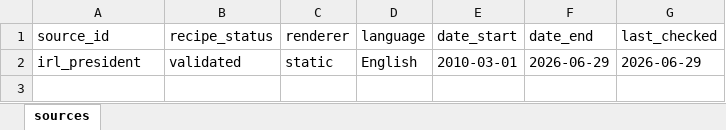
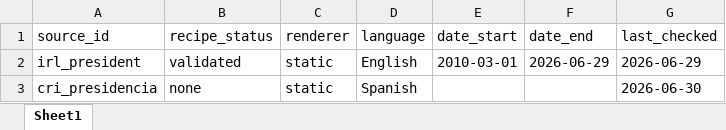
Before and after one commit to d-schafer/LeaderSpeech, an Excel workbook: data/sources/additional_master_sources.xlsx, sheet Sheet1, drawn as a sheet; values as stored, in another font and other column widths than the file's, no borders; the diff names each change by its address in the sheet, - before the commit and + after, or states it on an @@ line.

```diff
--- a/data/sources/additional_master_sources.xlsx (sheet Sheet1)
+++ b/data/sources/additional_master_sources.xlsx (sheet Sheet1)
-sheet tab: sources
+sheet tab: Sheet1
+row 3: cri_presidencia | none | static | Spanish |  |  | 2026-06-30
```
Also changed, not shown: 1 other file.
